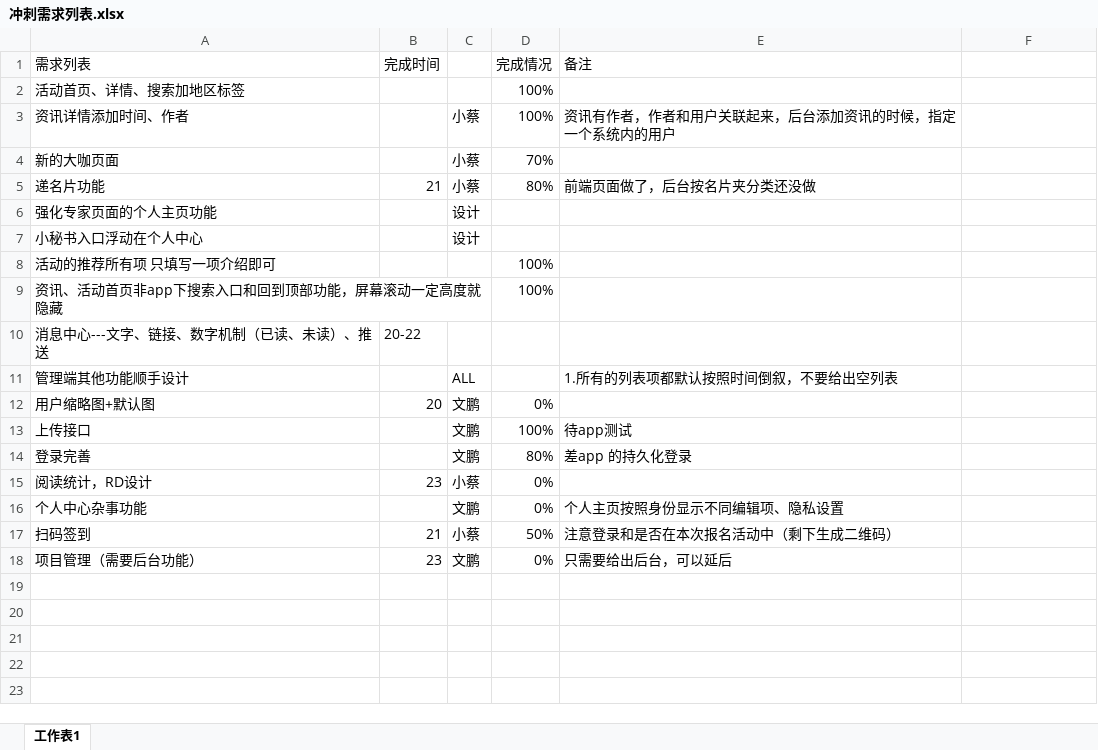
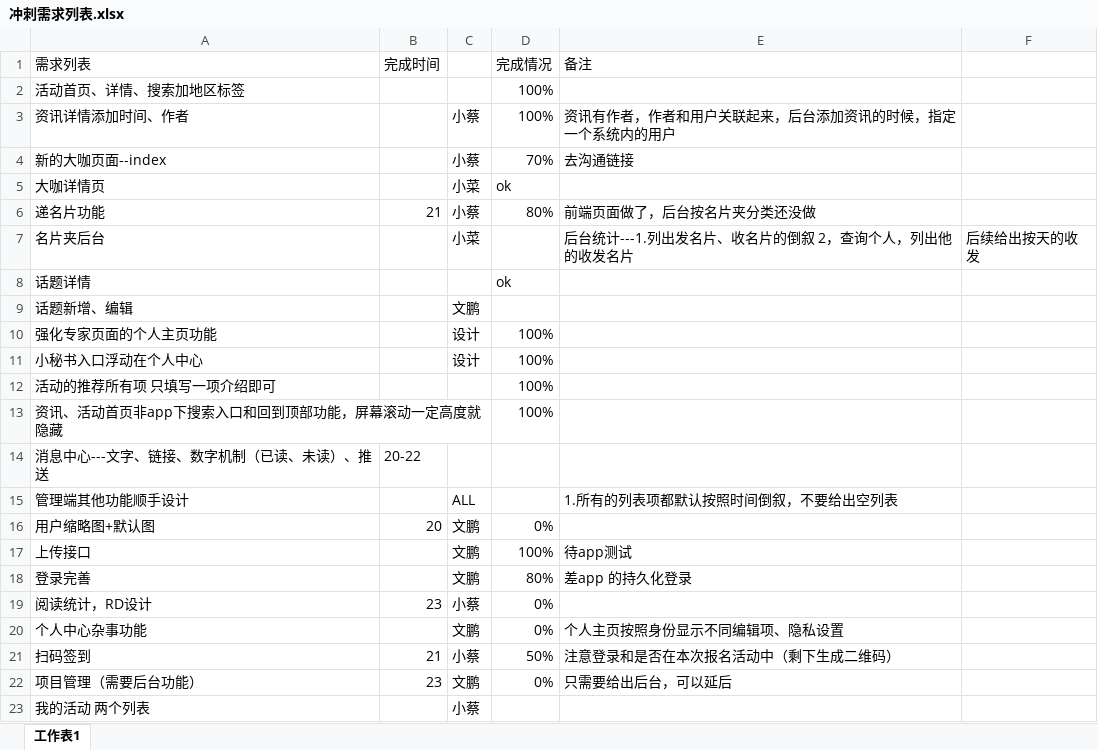
Before and after one commit to visonforcoding/bgq, an Excel workbook: src/Doc/冲刺需求列表.xlsx, sheet 工作表1, drawn as a sheet; values as stored, in another font and other column widths than the file's, no borders; addresses are those after the commit; the diff names each change by its address in the sheet, - before the commit and + after, or states it on an @@ line.

Commit message:
update

```diff
--- a/src/Doc/冲刺需求列表.xlsx (sheet 工作表1)
+++ b/src/Doc/冲刺需求列表.xlsx (sheet 工作表1)
-A4 (需求列表): 新的大咖页面
+A4 (需求列表): 新的大咖页面--index
-E4 (备注): (empty)
+E4 (备注): 去沟通链接
+row 5: 大咖详情页 |  | 小菜 | ok
+row 7: 名片夹后台 |  | 小菜 |  | 后台统计---1.列出发名片、收名片的倒叙 2，查询个人，列出他的收发名片 | 后续给出按天的收发
+row 8: 话题详情 |  |  | ok
+row 9: 话题新增、编辑 |  | 文鹏
-D10:D11 (完成情况): (empty)
+D10:D11 (完成情况): 100%
+row 23: 我的活动 两个列表 |  | 小蔡
```
